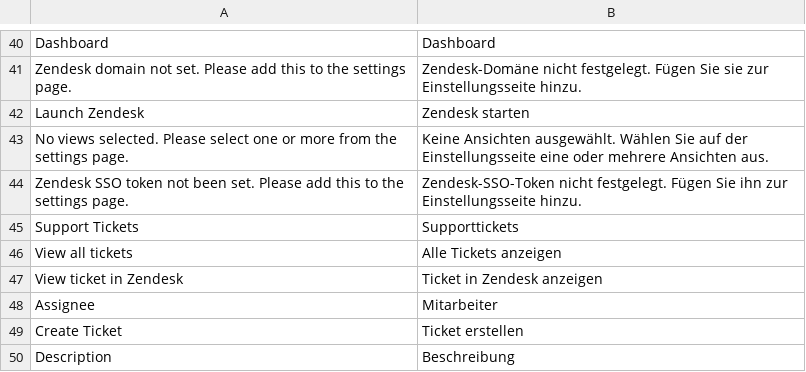
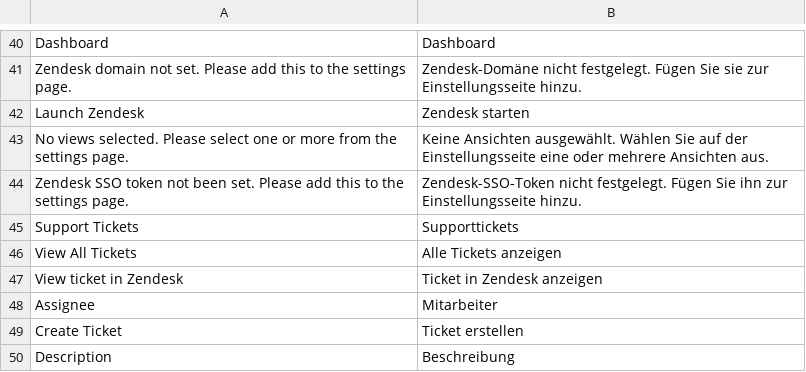
Before and after one commit to agnostack/magento_extension, a CSV file: src/app/locale/de_DE/Zendesk_Zendesk.csv, drawn as a sheet; only a part is shown, gaps mark what is left out.

```diff
--- a/src/app/locale/de_DE/Zendesk_Zendesk.csv
+++ b/src/app/locale/de_DE/Zendesk_Zendesk.csv
@@ -45,3 +45,3 @@
 "Support Tickets","Supporttickets"
-"View all tickets","Alle Tickets anzeigen"
+"View All Tickets","Alle Tickets anzeigen"
 "View ticket in Zendesk","Ticket in Zendesk anzeigen"
```
Also changed, not shown: src/app/locale/en_US/Zendesk_Zendesk.csv, src/app/locale/es_ES/Zendesk_Zendesk.csv, 13 other files.
